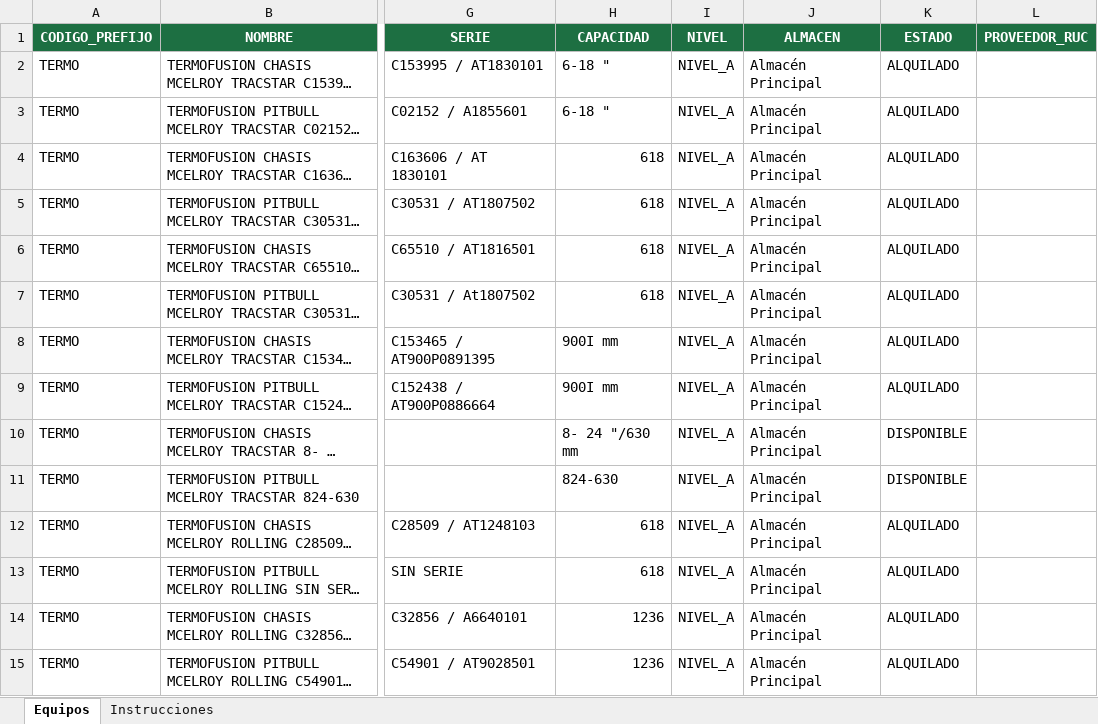
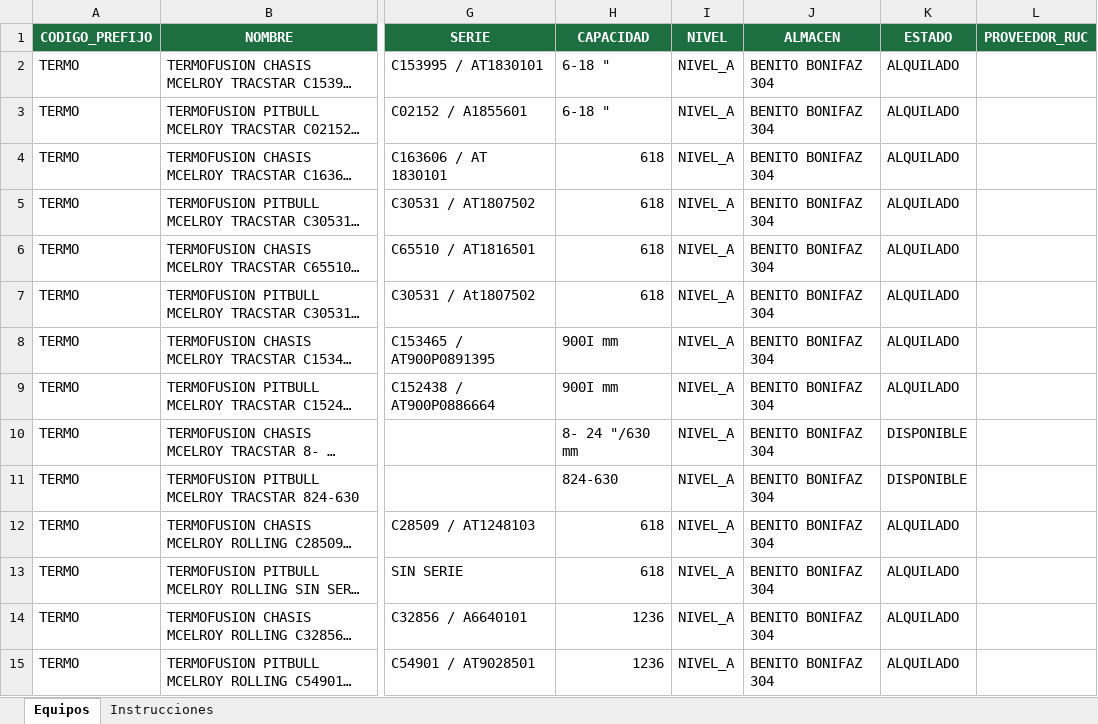
Before and after one commit to wacondoria/kardex, an Excel workbook: kardex-valorizado/plantillas/plantilla_equipos.xlsx, sheet Equipos, drawn as a sheet; only a part is shown, gaps mark what is left out; long unchanged cells end in …; values as stored, in another font and other column widths than the file's, no borders; the diff covers the shown part only; the diff names each change by its address in the sheet, - before the commit and + after, or states it on an @@ line.

Commit message:
Update plantilla_equipos.xlsx

```diff
--- a/kardex-valorizado/plantillas/plantilla_equipos.xlsx (sheet Equipos)
+++ b/kardex-valorizado/plantillas/plantilla_equipos.xlsx (sheet Equipos)
-J2:J15 (ALMACEN): Almacén Principal
+J2:J15 (ALMACEN): BENITO BONIFAZ 304
```
Also changed, not shown: 128 edited cells elsewhere in this sheet.
